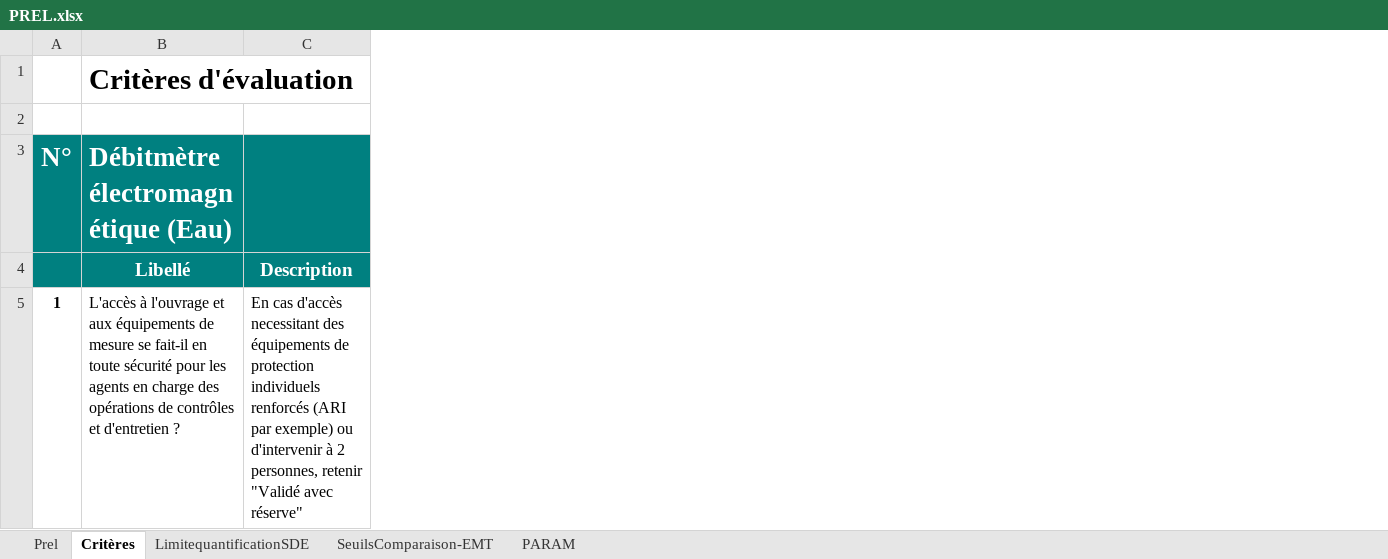
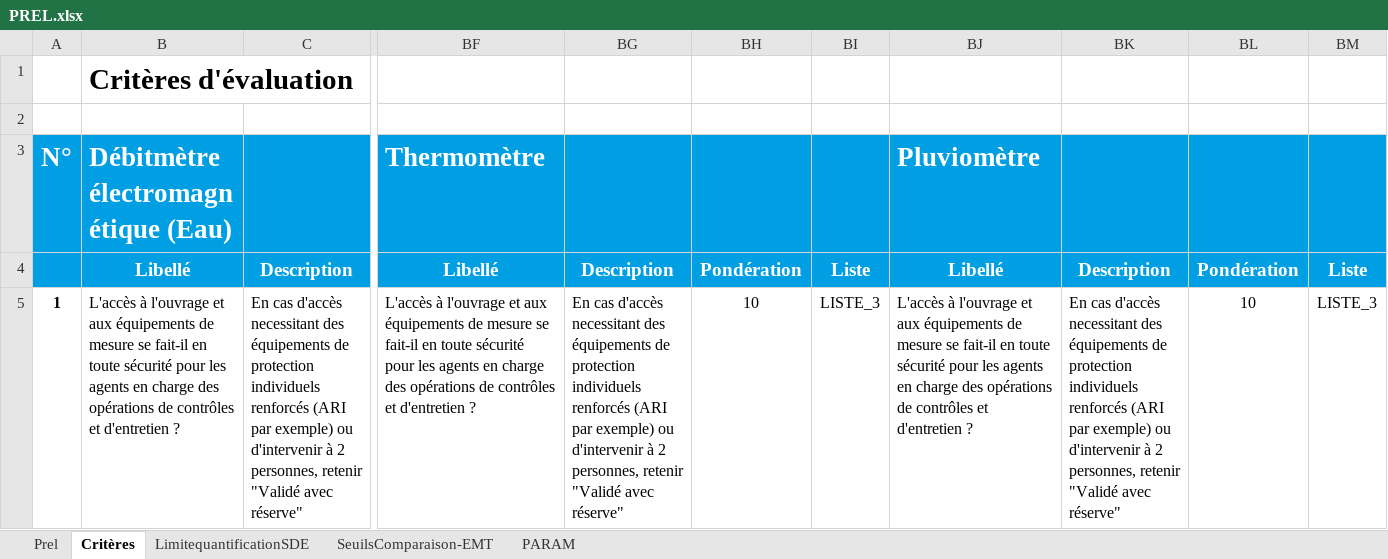
Before and after one commit to ndhuygelaere/autosurveillance_steu_excel, an Excel workbook: AutosurveillanceTemplates/PREL.xlsx, sheet Critères, drawn as a sheet; only a part is shown, gaps mark what is left out; values as stored, in another font and other column widths than the file's, no borders; the diff covers the shown part only; the diff names each change by its address in the sheet, - before the commit and + after, or states it on an @@ line.

Commit message:
Version 7
changement des couleurs
Reprises des templates pluvio et thermo
Ajout du template comparatif
Ajout du préremplissage de l'évaluation pour Q et Prel
Ajout d'un control sur l'unicité des types d'équipement par point

```diff
--- a/AutosurveillanceTemplates/PREL.xlsx (sheet Critères)
+++ b/AutosurveillanceTemplates/PREL.xlsx (sheet Critères)
+column BF, rows 3-5: Thermomètre | Libellé | L'accès à l'ouvrage et aux équipements de mesure se fait-il en toute sécurité pour les agents en charge des opérations de contrôles et d'entretien ?
+column BG, rows 4-5: Description | En cas d'accès necessitant des équipements de protection individuels renforcés (ARI par exemple) ou d'intervenir à 2 personnes, retenir "Validé avec réserve"
+column BH, rows 4-5: Pondération | 10
+column BI, rows 4-5: Liste | LISTE_3
+column BJ, rows 3-5: Pluviomètre | Libellé | L'accès à l'ouvrage et aux équipements de mesure se fait-il en toute sécurité pour les agents en charge des opérations de contrôles et d'entretien ?
+column BK, rows 4-5: Description | En cas d'accès necessitant des équipements de protection individuels renforcés (ARI par exemple) ou d'intervenir à 2 personnes, retenir "Validé avec réserve"
+column BL, rows 4-5: Pondération | 10
+column BM, rows 4-5: Liste | LISTE_3
-A3:C4 fill: #008080
+A3:C4 fill: #009FE3
```
Also changed, not shown: cell formats elsewhere in this sheet, sheet Prel, sheet SeuilsComparaison-EMT, sheet LimitequantificationSDE, sheet PARAM, formulas that keep their value, hidden cells, AutosurveillanceTemplates/PLUVIO.xlsx, AutosurveillanceTemplates/Q_DEM.xlsx, 5 other files.
